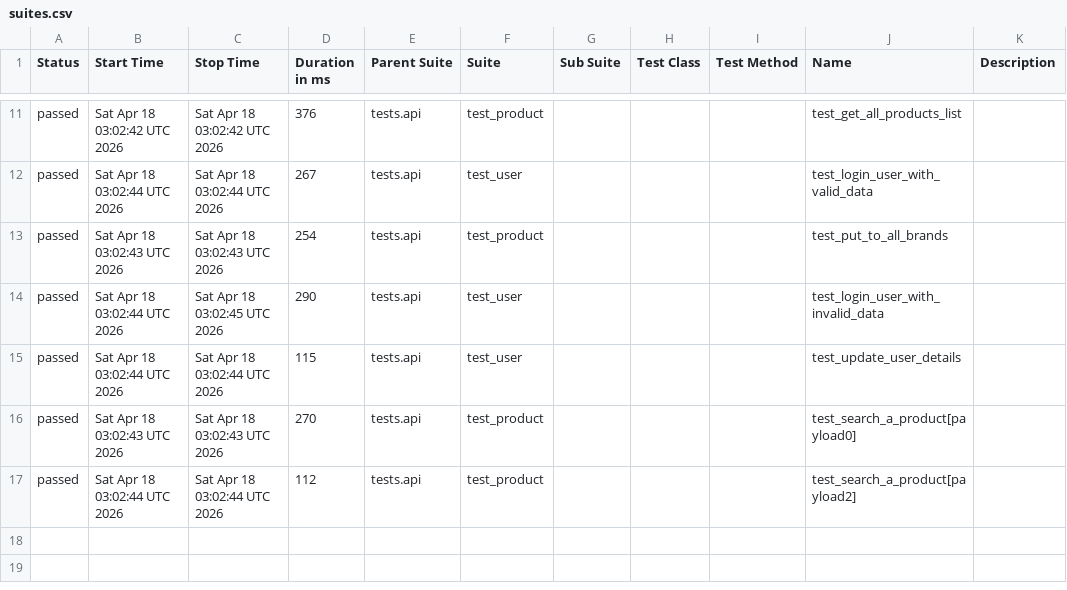
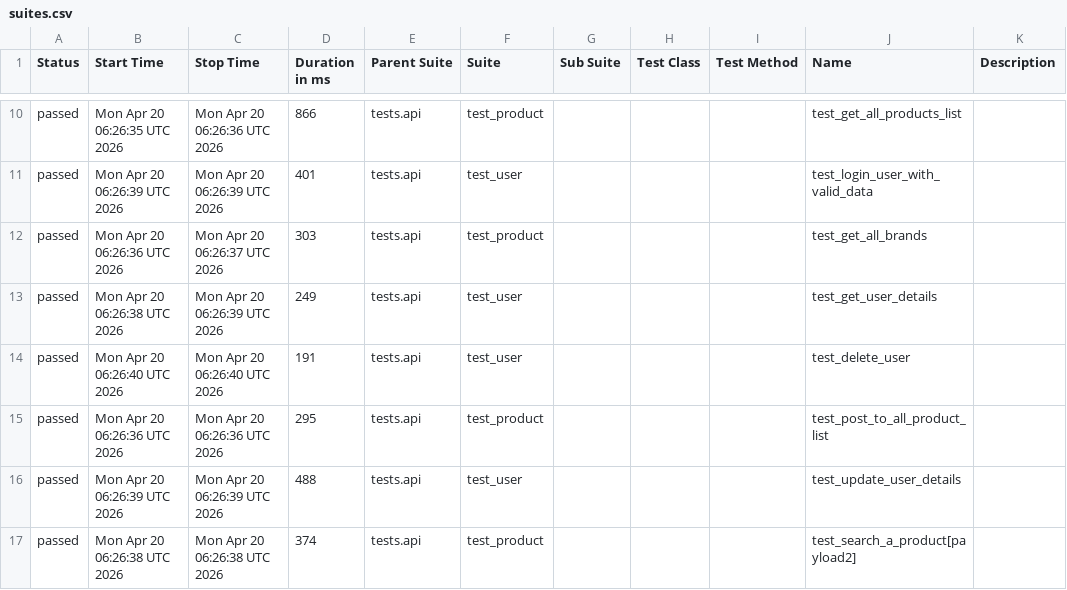
Before and after one commit to zia-kayani/AutomationExercise, a CSV file: api/data/suites.csv, drawn as a sheet; only a part is shown, gaps mark what is left out; the diff covers the shown part only.

```diff
--- a/api/data/suites.csv
+++ b/api/data/suites.csv
@@ -11,7 +10,8 @@
-"passed","Sat Apr 18 03:02:42 UTC 2026","Sat Apr 18 03:02:42 UTC 2026","376","tests.api","test_product","","","","test_get_all_products_list",""
-"passed","Sat Apr 18 03:02:44 UTC 2026","Sat Apr 18 03:02:44 UTC 2026","267","tests.api","test_user","","","","test_login_user_with_valid_data",""
-"passed","Sat Apr 18 03:02:43 UTC 2026","Sat Apr 18 03:02:43 UTC 2026","254","tests.api","test_product","","","","test_put_to_all_brands",""
-"passed","Sat Apr 18 03:02:44 UTC 2026","Sat Apr 18 03:02:45 UTC 2026","290","tests.api","test_user","","","","test_login_user_with_invalid_data",""
-"passed","Sat Apr 18 03:02:44 UTC 2026","Sat Apr 18 03:02:44 UTC 2026","115","tests.api","test_user","","","","test_update_user_details",""
-"passed","Sat Apr 18 03:02:43 UTC 2026","Sat Apr 18 03:02:43 UTC 2026","270","tests.api","test_product","","","","test_search_a_product[payload0]",""
-"passed","Sat Apr 18 03:02:44 UTC 2026","Sat Apr 18 03:02:44 UTC 2026","112","tests.api","test_product","","","","test_search_a_product[payload2]",""
+"passed","Mon Apr 20 06:26:35 UTC 2026","Mon Apr 20 06:26:36 UTC 2026","866","tests.api","test_product","","","","test_get_all_products_list",""
+"passed","Mon Apr 20 06:26:39 UTC 2026","Mon Apr 20 06:26:39 UTC 2026","401","tests.api","test_user","","","","test_login_user_with_valid_data",""
+"passed","Mon Apr 20 06:26:36 UTC 2026","Mon Apr 20 06:26:37 UTC 2026","303","tests.api","test_product","","","","test_get_all_brands",""
+"passed","Mon Apr 20 06:26:38 UTC 2026","Mon Apr 20 06:26:39 UTC 2026","249","tests.api","test_user","","","","test_get_user_details",""
+"passed","Mon Apr 20 06:26:40 UTC 2026","Mon Apr 20 06:26:40 UTC 2026","191","tests.api","test_user","","","","test_delete_user",""
+"passed","Mon Apr 20 06:26:36 UTC 2026","Mon Apr 20 06:26:36 UTC 2026","295","tests.api","test_product","","","","test_post_to_all_product_list",""
+"passed","Mon Apr 20 06:26:39 UTC 2026","Mon Apr 20 06:26:39 UTC 2026","488","tests.api","test_user","","","","test_update_user_details",""
+"passed","Mon Apr 20 06:26:38 UTC 2026","Mon Apr 20 06:26:38 UTC 2026","374","tests.api","test_product","","","","test_search_a_product[payload2]",""
```
Also changed, not shown: 1 removed row and 31 edited cells elsewhere in this file, 46 other files.
